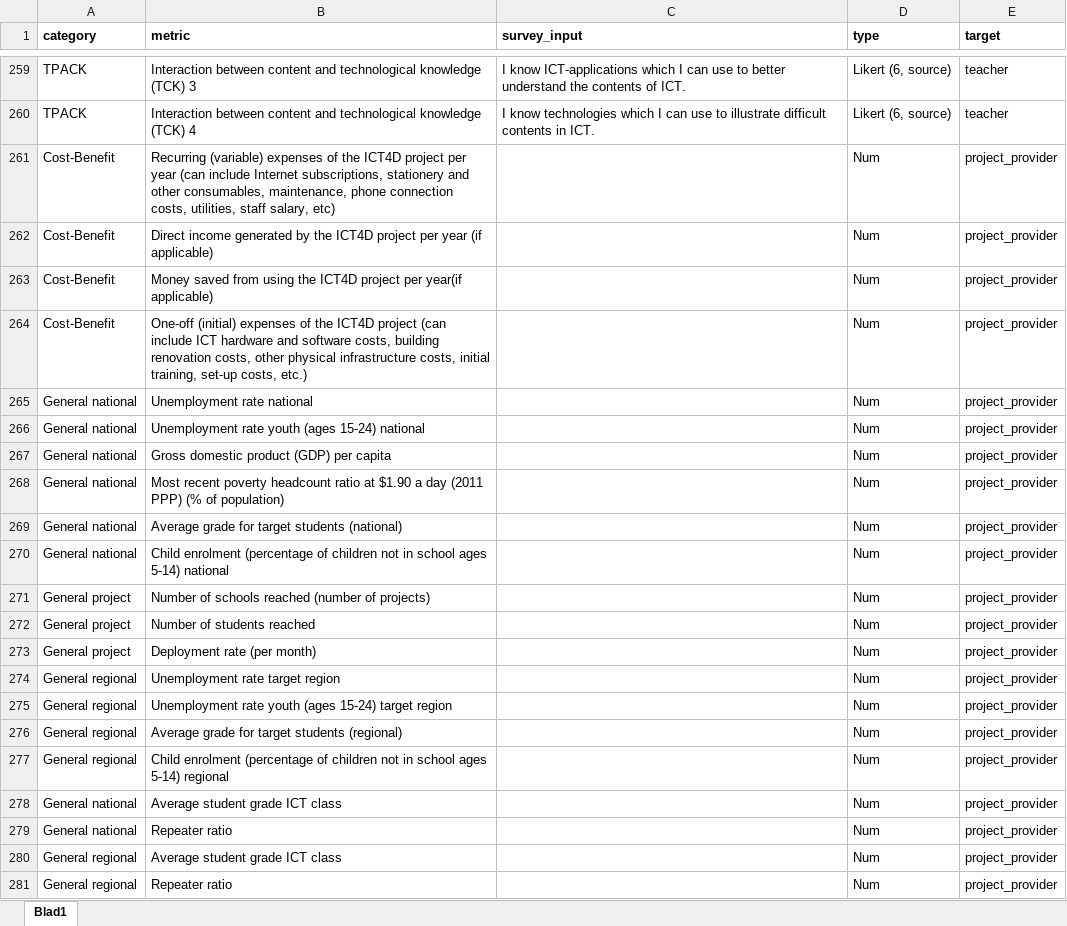
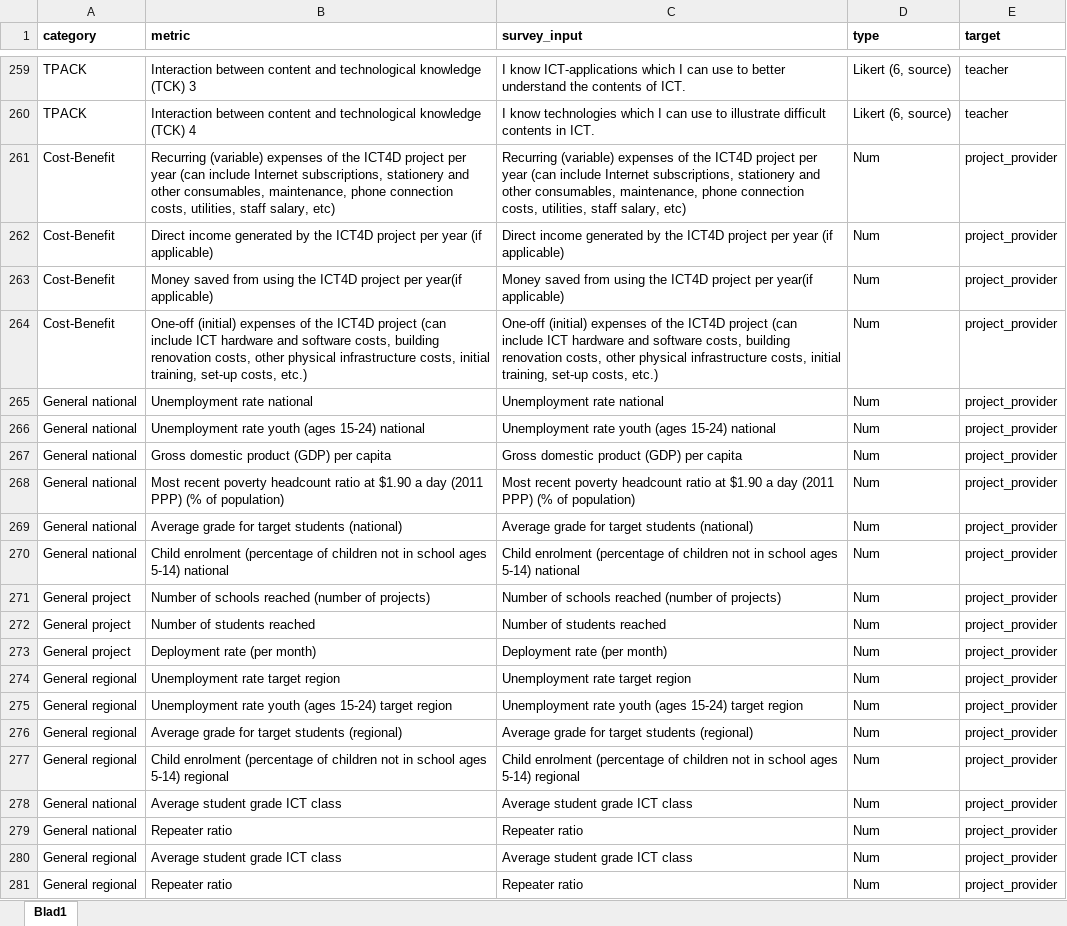
Before and after one commit to HN-Le/Impact-Assessment-Tool, an Excel workbook: data/method_fragments/master_list.xlsx, sheet Blad1, drawn as a sheet; only a part is shown, gaps mark what is left out; values as stored, in another font and other column widths than the file's, no borders; the diff names each change by its address in the sheet, - before the commit and + after, or states it on an @@ line.

```diff
--- a/data/method_fragments/master_list.xlsx (sheet Blad1)
+++ b/data/method_fragments/master_list.xlsx (sheet Blad1)
-C261 (survey_input): (empty)
+C261 (survey_input): Recurring (variable) expenses of the ICT4D project per year (can include Internet subscriptions, stationery and other consumables, maintenance, phone connection costs, utilities, staff salary, etc)
-C262 (survey_input): (empty)
+C262 (survey_input): Direct income generated by the ICT4D project per year (if applicable)
-C263 (survey_input): (empty)
+C263 (survey_input): Money saved from using the ICT4D project per year(if applicable)
-C264 (survey_input): (empty)
+C264 (survey_input): One-off (initial) expenses of the ICT4D project (can include ICT hardware and software costs, building renovation costs, other physical infrastructure costs, initial training, set-up costs, etc.)
-C265 (survey_input): (empty)
+C265 (survey_input): Unemployment rate national
-C266 (survey_input): (empty)
+C266 (survey_input): Unemployment rate youth (ages 15-24) national
-C267 (survey_input): (empty)
+C267 (survey_input): Gross domestic product (GDP) per capita
-C268 (survey_input): (empty)
+C268 (survey_input): Most recent poverty headcount ratio at $1.90 a day (2011 PPP) (% of population)
-C269 (survey_input): (empty)
+C269 (survey_input): Average grade for target students (national)
-C270 (survey_input): (empty)
+C270 (survey_input): Child enrolment (percentage of children not in school ages 5-14) national
-C271 (survey_input): (empty)
+C271 (survey_input): Number of schools reached (number of projects)
-C272 (survey_input): (empty)
+C272 (survey_input): Number of students reached
-C273 (survey_input): (empty)
+C273 (survey_input): Deployment rate (per month)
-C274 (survey_input): (empty)
+C274 (survey_input): Unemployment rate target region
-C275 (survey_input): (empty)
+C275 (survey_input): Unemployment rate youth (ages 15-24) target region
-C276 (survey_input): (empty)
+C276 (survey_input): Average grade for target students (regional)
-C277 (survey_input): (empty)
+C277 (survey_input): Child enrolment (percentage of children not in school ages 5-14) regional
-C278 (survey_input): (empty)
+C278 (survey_input): Average student grade ICT class
-C279 (survey_input): (empty)
+C279 (survey_input): Repeater ratio
-C280 (survey_input): (empty)
+C280 (survey_input): Average student grade ICT class
-C281 (survey_input): (empty)
+C281 (survey_input): Repeater ratio
```
Also changed, not shown: 3 other files.
